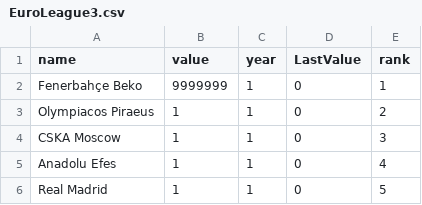
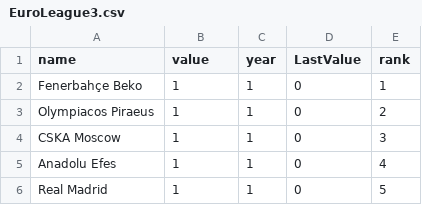
Before and after one commit to orhunadam/euroleague, a CSV file: EuroLeague3.csv, drawn as a sheet; only a part is shown.

Commit message:
Add files via upload

```diff
--- a/EuroLeague3.csv
+++ b/EuroLeague3.csv
@@ -1,3 +1,3 @@
 name,value,year,LastValue,rank
-Fenerbahçe Beko,9999999,1,0,1
+Fenerbahçe Beko,1,1,0,1
 Olympiacos Piraeus,1,1,0,2
```
